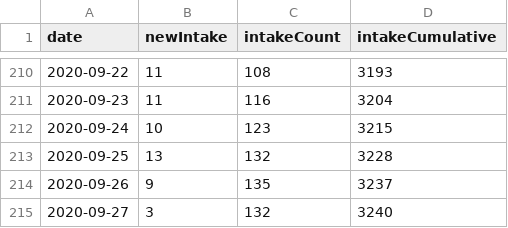
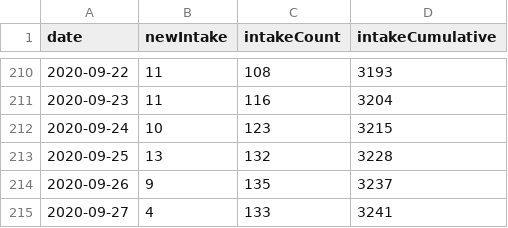
Before and after one commit to fboerman/covid-19-data, a CSV file: nederland/stichting_nice/stichting-nice-timeseries.csv, drawn as a sheet; only a part is shown, gaps mark what is left out.

Commit message:
auto data update NL and world data

```diff
--- a/nederland/stichting_nice/stichting-nice-timeseries.csv
+++ b/nederland/stichting_nice/stichting-nice-timeseries.csv
@@ -214,2 +214,2 @@ date;newIntake;intakeCount;intakeCumulative
 2020-09-26;9;135;3237
-2020-09-27;3;132;3240
+2020-09-27;4;133;3241
```
